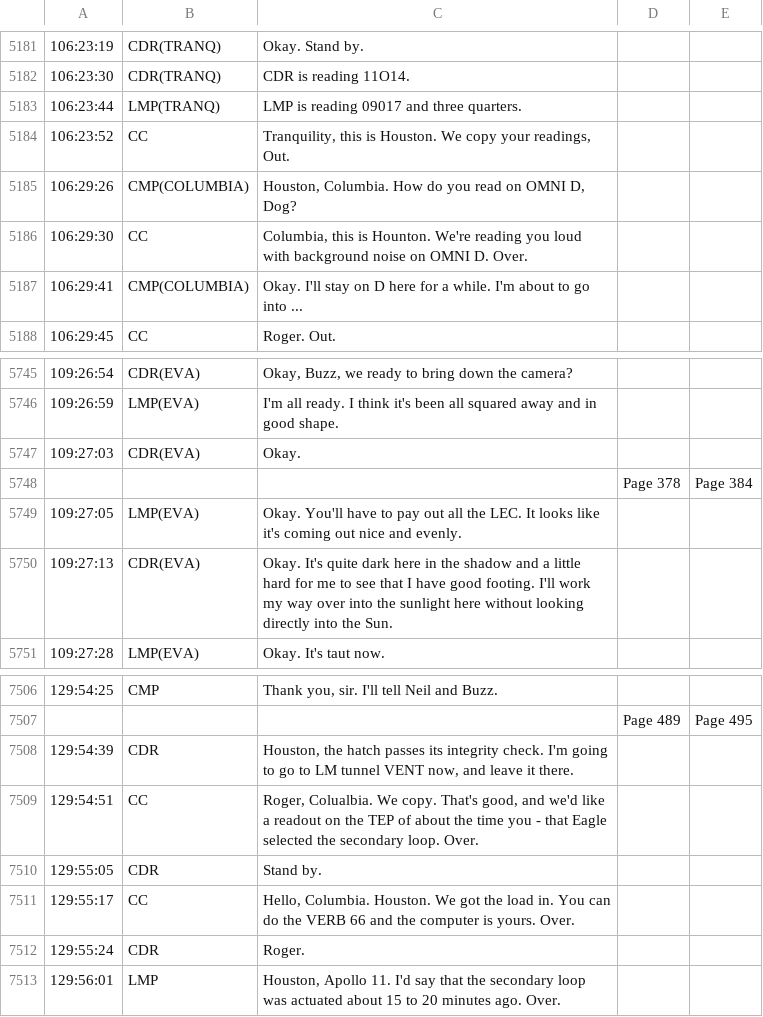
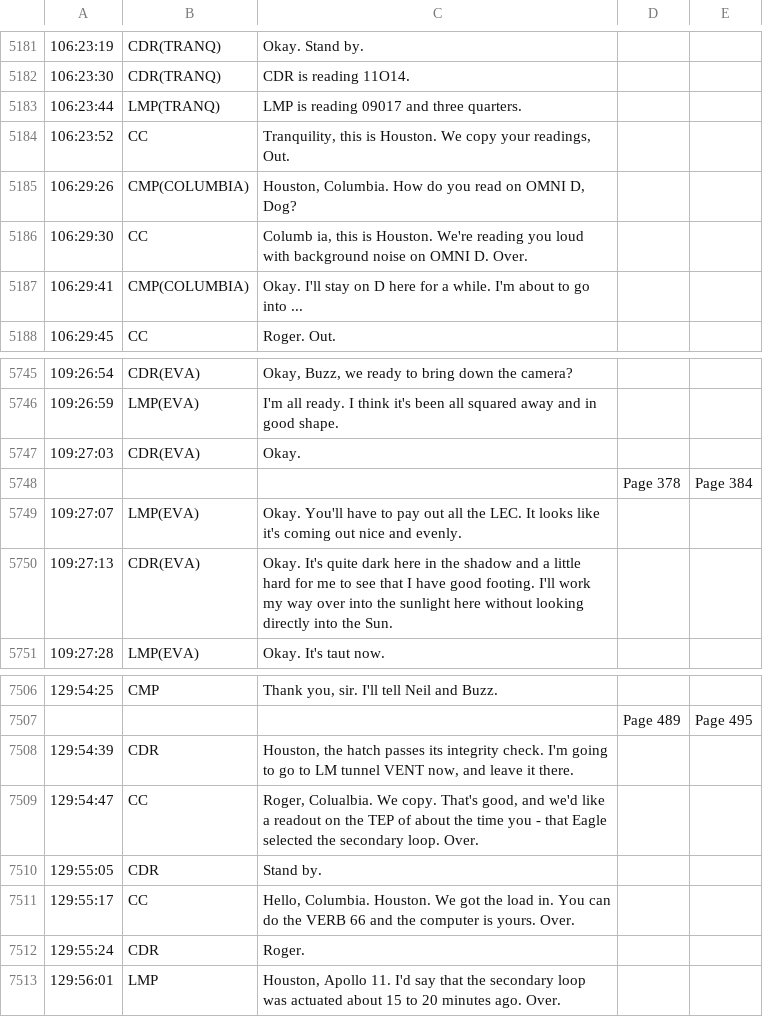
Before and after one commit to bfeist/Apollo_11, a CSV file: MISSION_DATA/A11_TEC_cleaned_phase2.csv, drawn as a sheet; only a part is shown, gaps mark what is left out; the diff covers the shown part only.

```diff
--- a/MISSION_DATA/A11_TEC_cleaned_phase2.csv
+++ b/MISSION_DATA/A11_TEC_cleaned_phase2.csv
@@ -5185,3 +5185,3 @@
 106:29:26|CMP(COLUMBIA)|Houston, Columbia. How do you read on OMNI D, Dog?
-106:29:30|CC|Columbia, this is Hounton. We're reading you loud with background noise on OMNI D. Over.
+106:29:30|CC|Columb ia, this is Houston. We're reading you loud with background noise on OMNI D. Over.
 106:29:41|CMP(COLUMBIA)|Okay. I'll stay on D here for a while. I'm about to go into ...
@@ -5748,3 +5748,3 @@
 |||Page 378|Page 384
-109:27:05|LMP(EVA)|Okay. You'll have to pay out all the LEC. It looks like it's coming out nice and evenly.
+109:27:07|LMP(EVA)|Okay. You'll have to pay out all the LEC. It looks like it's coming out nice and evenly.
 109:27:13|CDR(EVA)|Okay. It's quite dark here in the shadow and a little hard for me to see that I have good footing. I'll work my way over into the sunlight here without looking directly into the Sun.
@@ -7508,3 +7508,3 @@
 129:54:39|CDR|Houston, the hatch passes its integrity check. I'm going to go to LM tunnel VENT now, and leave it there.
-129:54:51|CC|Roger, Colualbia. We copy. That's good, and we'd like a readout on the TEP of about the time you - that Eagle selected the secondary loop. Over.
+129:54:47|CC|Roger, Colualbia. We copy. That's good, and we'd like a readout on the TEP of about the time you - that Eagle selected the secondary loop. Over.
 129:55:05|CDR|Stand by.
```
Also changed, not shown: 19 added rows, 1 removed row and 15 edited cells elsewhere in this file, 1 other file.
